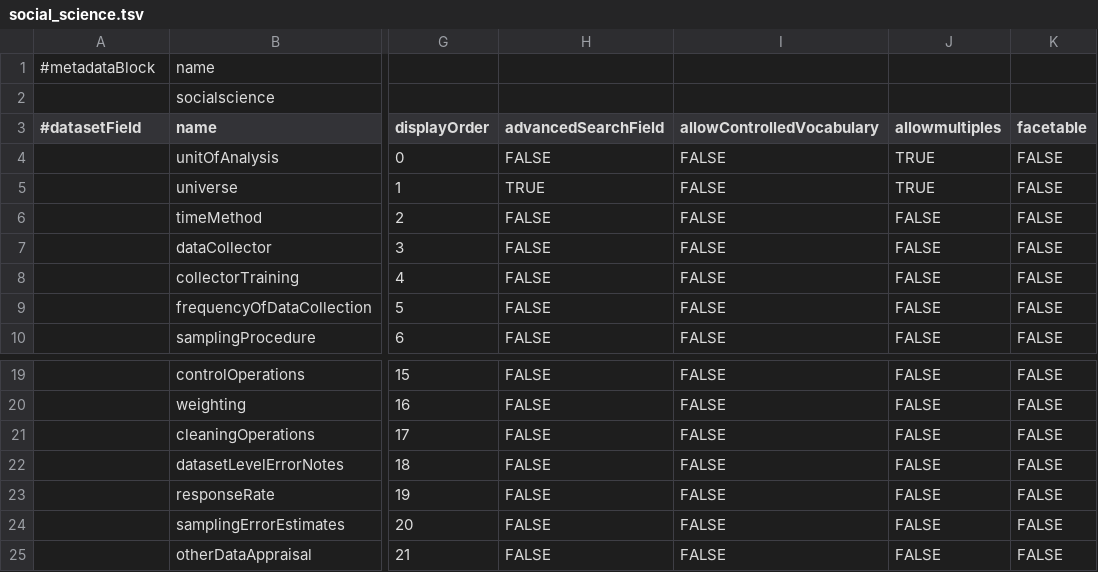
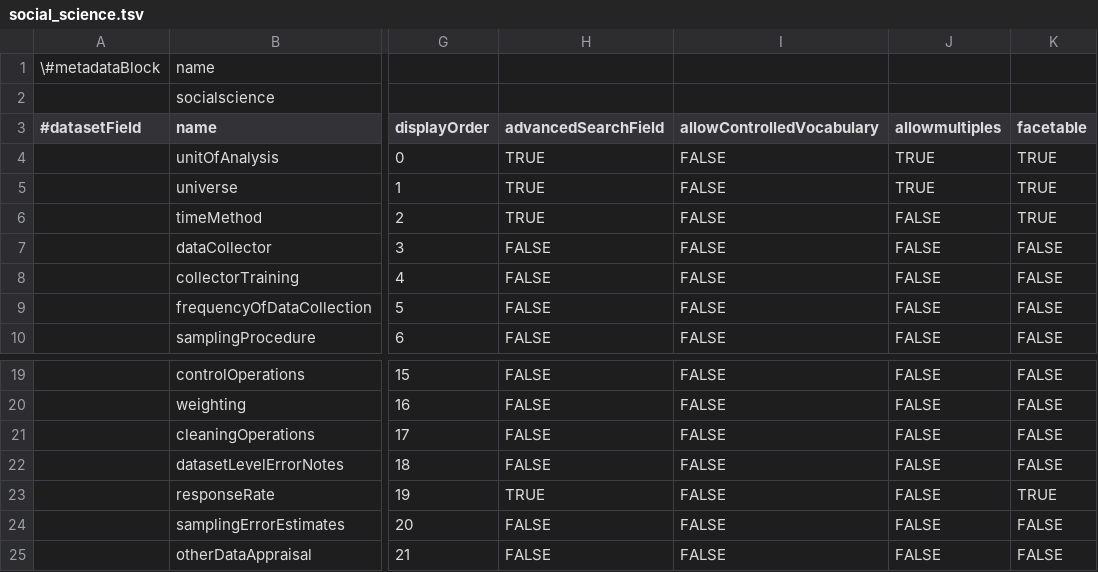
Before and after one commit to IQSS/dataverse, a TSV file: scripts/api/data/metadatablocks/social_science.tsv, drawn as a sheet; only a part is shown, gaps mark what is left out; the diff names each change by its address in the sheet, - before the commit and + after, or states it on an @@ line.

Commit message:
Changed Facetable and Adv Search Booleans #1298
For the Social Science block. Will work with @scolapasta to manually
update these in the db.

```diff
--- a/scripts/api/data/metadatablocks/social_science.tsv
+++ b/scripts/api/data/metadatablocks/social_science.tsv
-A1 (#datasetField): #metadataBlock
+A1 (#datasetField): \#metadataBlock
-H4 (advancedSearchField): FALSE
+H4 (advancedSearchField): TRUE
-K4:K6 (facetable): FALSE
+K4:K6 (facetable): TRUE
-H6 (advancedSearchField): FALSE
+H6 (advancedSearchField): TRUE
-H23 (advancedSearchField): FALSE
+H23 (advancedSearchField): TRUE
-K23 (facetable): FALSE
+K23 (facetable): TRUE
```
